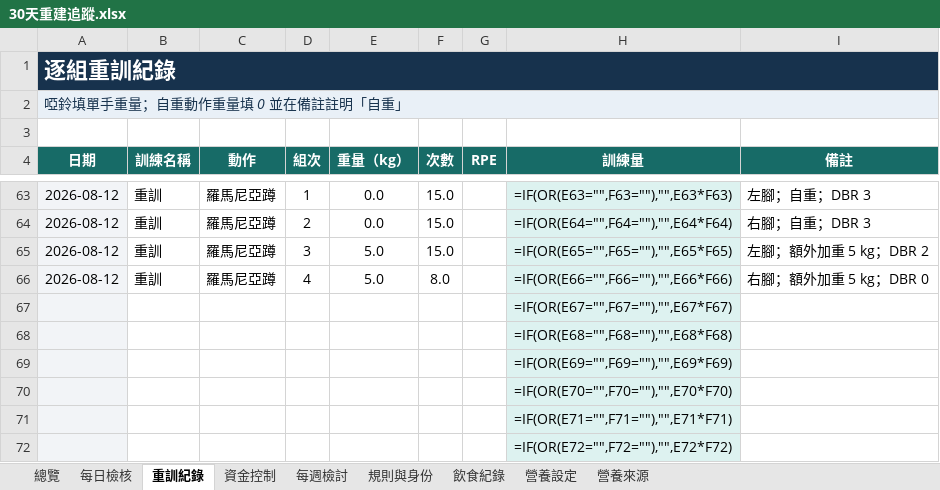
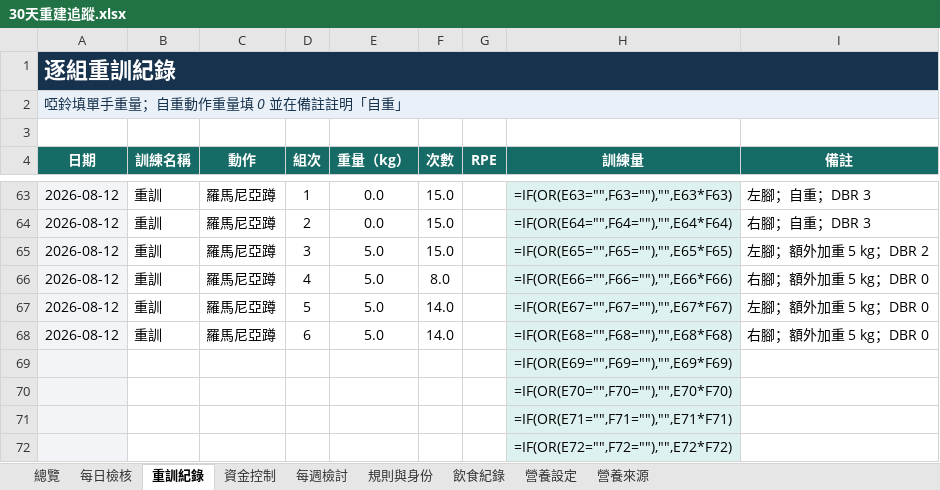
Before and after one commit to asadman1523/30-day-reset-tracker, an Excel workbook: 30天重建追蹤.xlsx, sheet 重訓紀錄, drawn as a sheet; only a part is shown, gaps mark what is left out; values as stored, in another font and other column widths than the file's, no borders; formulas without a stored value are shown as written; removed rows and columns are numbered as before the commit, all else as after; the diff names each change by its address in the sheet, - before the commit and + after, or states it on an @@ line.

```diff
--- a/30天重建追蹤.xlsx (sheet 重訓紀錄)
+++ b/30天重建追蹤.xlsx (sheet 重訓紀錄)
-row 67:  |  |  |  |  |  |  | =IF(OR(E67="",F67=""),"",E67*F67)
-row 68:  |  |  |  |  |  |  | =IF(OR(E68="",F68=""),"",E68*F68)
+row 67: 2026-08-12 | 重訓 | 羅馬尼亞蹲 | 5 | 5.0 | 14.0 |  | =IF(OR(E67="",F67=""),"",E67*F67) | 左腳；額外加重 5 kg；DBR 0
+row 68: 2026-08-12 | 重訓 | 羅馬尼亞蹲 | 6 | 5.0 | 14.0 |  | =IF(OR(E68="",F68=""),"",E68*F68) | 右腳；額外加重 5 kg；DBR 0
```
Also changed, not shown: 3 other files.
